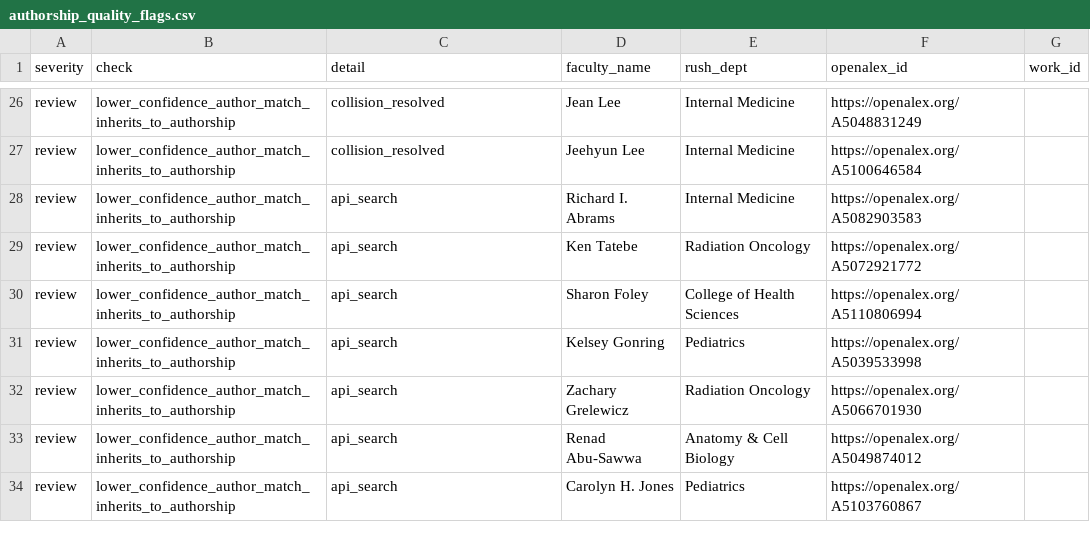
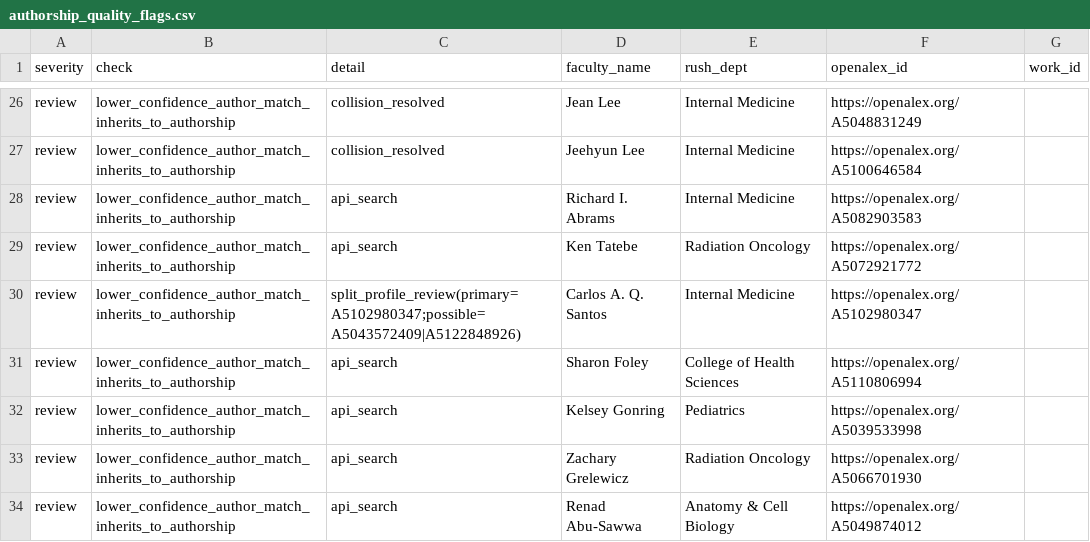
Before and after one commit to sajor2000/rushresearchdata, a CSV file: data/authorship_quality_flags.csv, drawn as a sheet; only a part is shown, gaps mark what is left out; the shorter side is filled out with more unchanged rows.

Commit message:
Track Carlos Santos identity caveat

```diff
--- a/data/authorship_quality_flags.csv
+++ b/data/authorship_quality_flags.csv
@@ -29,2 +29,3 @@ review,lower_confidence_author_match_inherits_to_authorship,api_search,Richard I
 review,lower_confidence_author_match_inherits_to_authorship,api_search,Ken Tatebe,Radiation Oncology,https://openalex.org/A5072921772,
+review,lower_confidence_author_match_inherits_to_authorship,split_profile_review(primary=A5102980347;possible=A5043572409|A5122848926),Carlos A. Q. Santos,Internal Medicine,https://openalex.org/A5102980347,
 review,lower_confidence_author_match_inherits_to_authorship,api_search,Sharon Foley,College of Health Sciences,https://openalex.org/A5110806994,
```
Also changed, not shown: data/rush_researcher_h_index.csv, 8 other files.
